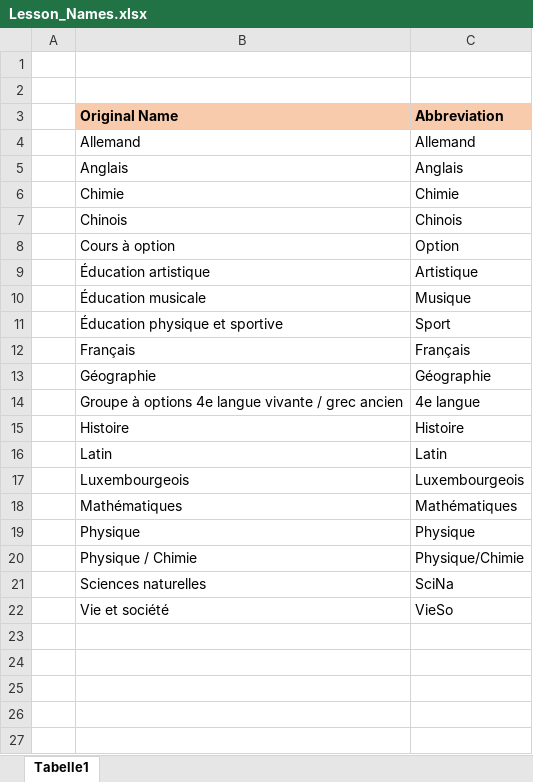
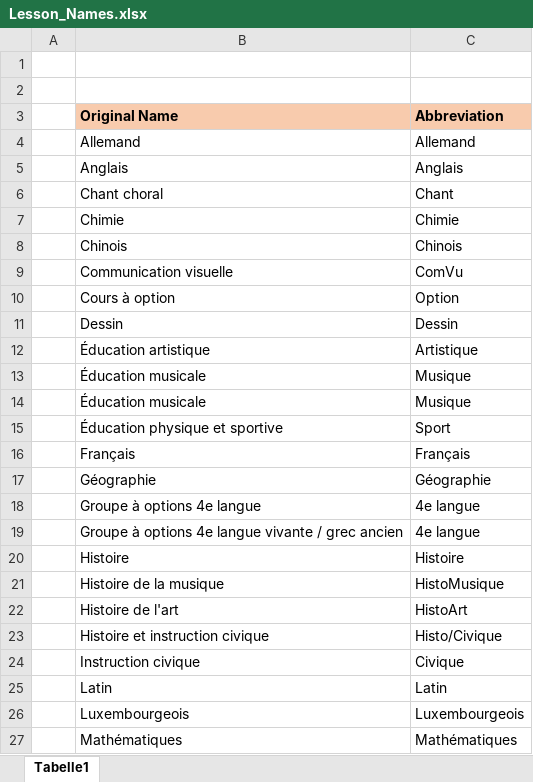
Before and after one commit to Felix3qH4/Luxembourgish_Lycee_Classes, an Excel workbook: Lesson_Names.xlsx, sheet Tabelle1, drawn as a sheet; only a part is shown; the shorter side is filled out with more unchanged rows; values as stored, in another font and other column widths than the file's, no borders; the diff covers the shown part only; the diff names each change by its address in the sheet, - before the commit and + after, or states it on an @@ line.

```diff
--- a/Lesson_Names.xlsx (sheet Tabelle1)
+++ b/Lesson_Names.xlsx (sheet Tabelle1)
+row 6:  | Chant choral | Chant
+row 9:  | Communication visuelle | ComVu
+row 11:  | Dessin | Dessin
+row 13:  | Éducation musicale | Musique
+row 18:  | Groupe à options 4e langue | 4e langue
+row 21:  | Histoire de la musique | HistoMusique
+row 22:  | Histoire de l'art | HistoArt
+row 23:  | Histoire et instruction civique | Histo/Civique
+row 24:  | Instruction civique | Civique
```
Also changed, not shown: 3 added rows elsewhere in this sheet, Classique_Classes.xlsx.
